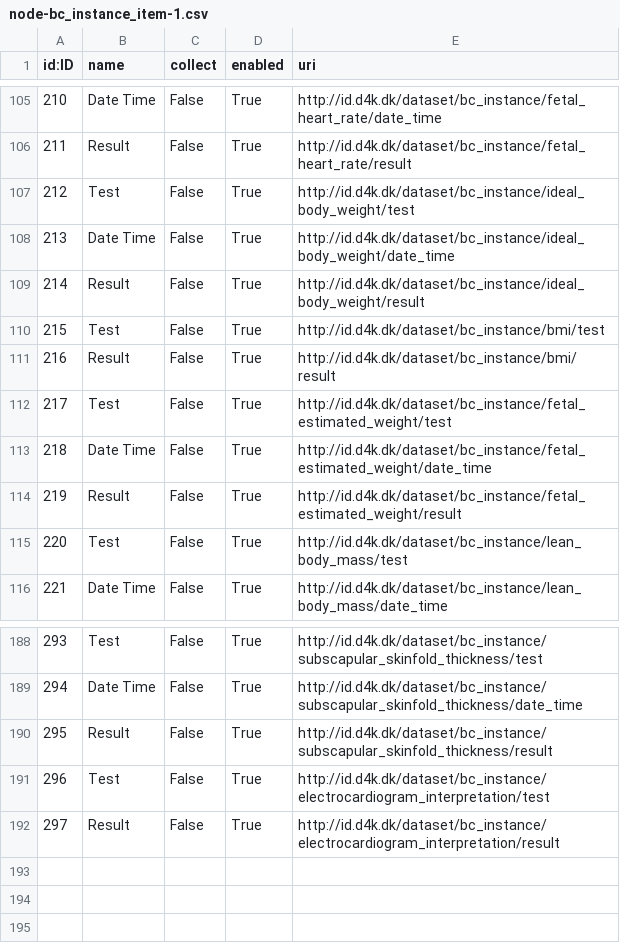
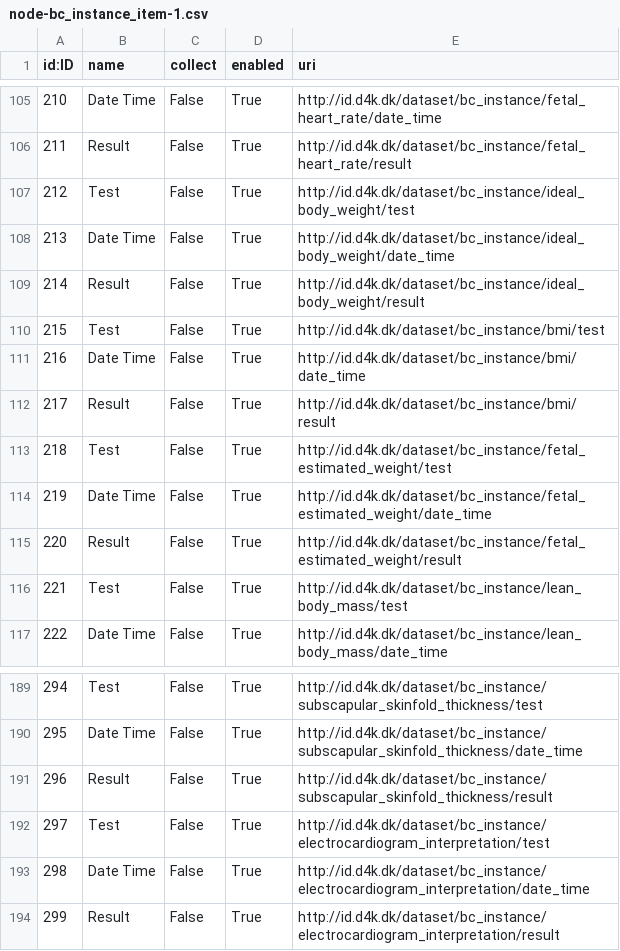
Before and after one commit to data4knowledge/bc_prep, a CSV file: load_data/node-bc_instance_item-1.csv, drawn as a sheet; only a part is shown, gaps mark what is left out; addresses are those after the commit; the diff names each change by its address in the sheet, - before the commit and + after, or states it on an @@ line.

```diff
--- a/load_data/node-bc_instance_item-1.csv
+++ b/load_data/node-bc_instance_item-1.csv
+row 111: 216 | Date Time | False | True | http://id.d4k.dk/dataset/bc_instance/bmi/date_time
@@ column A (id:ID) renumbered from row 112 down @@
+row 193: 298 | Date Time | False | True | http://id.d4k.dk/dataset/bc_instance/electrocardiogram_interpretation/date_time
```
Also changed, not shown: load_data/relationship-has_data_type-1.csv, load_data/relationship-has_identifier-1.csv, 6 other files.
